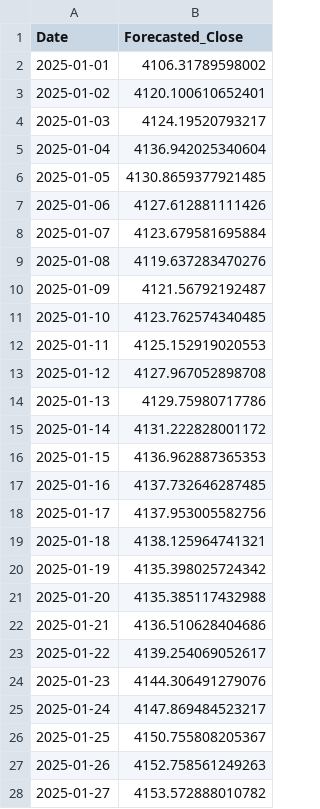
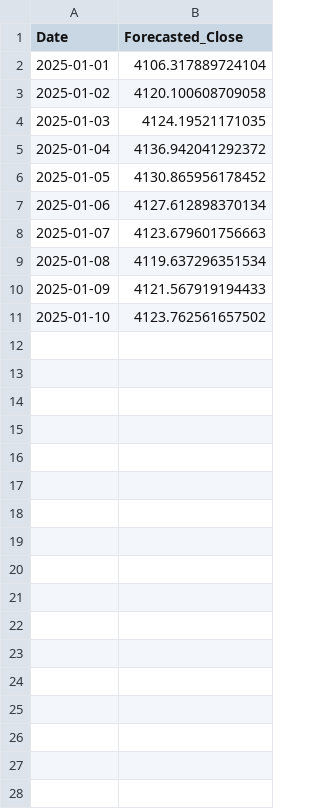
Before and after one commit to prasad14082000/stock-predictor-ml-app, a CSV file: reports/TCS_elasticnet_multi_step_forecast.csv, drawn as a sheet; only a part is shown; the diff covers the shown part only.

```diff
--- a/reports/TCS_elasticnet_multi_step_forecast.csv
+++ b/reports/TCS_elasticnet_multi_step_forecast.csv
@@ -1,28 +1,11 @@
 Date,Forecasted_Close
-2025-01-01,4106.31789598002
-2025-01-02,4120.100610652401
-2025-01-03,4124.19520793217
-2025-01-04,4136.942025340604
-2025-01-05,4130.8659377921485
-2025-01-06,4127.612881111426
-2025-01-07,4123.679581695884
-2025-01-08,4119.637283470276
-2025-01-09,4121.56792192487
-2025-01-10,4123.762574340485
-2025-01-11,4125.152919020553
-2025-01-12,4127.967052898708
-2025-01-13,4129.75980717786
-2025-01-14,4131.222828001172
-2025-01-15,4136.962887365353
-2025-01-16,4137.732646287485
-2025-01-17,4137.953005582756
-2025-01-18,4138.125964741321
-2025-01-19,4135.398025724342
-2025-01-20,4135.385117432988
-2025-01-21,4136.510628404686
-2025-01-22,4139.254069052617
-2025-01-23,4144.306491279076
-2025-01-24,4147.869484523217
-2025-01-25,4150.755808205367
-2025-01-26,4152.758561249263
-2025-01-27,4153.572888010782
+2025-01-01,4106.317889724104
+2025-01-02,4120.100608709058
+2025-01-03,4124.19521171035
+2025-01-04,4136.942041292372
+2025-01-05,4130.865956178452
+2025-01-06,4127.612898370134
+2025-01-07,4123.679601756663
+2025-01-08,4119.637296351534
+2025-01-09,4121.567919194433
+2025-01-10,4123.762561657502
```
Also changed, not shown: 21 removed rows elsewhere in this file, reports/TCS_lstm_forecast.csv, src/reports/TCS_elasticnet_forecast.csv, 24 other files.
